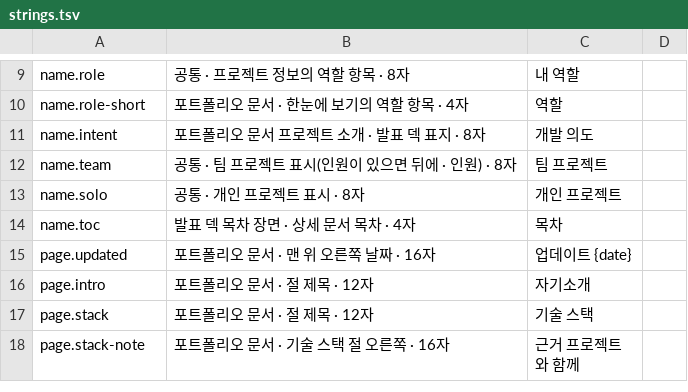
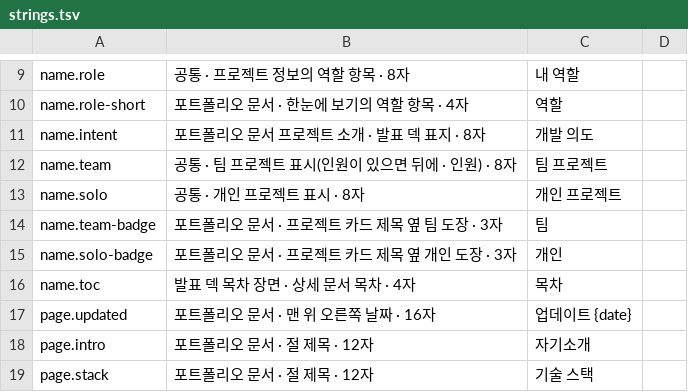
Before and after one commit to chesherneko/portfolio, a TSV file: theme/strings.tsv, drawn as a sheet; only a part is shown, gaps mark what is left out; the shorter side is filled out with more unchanged rows; the diff covers the shown part only.

```diff
--- a/theme/strings.tsv
+++ b/theme/strings.tsv
@@ -14 +14,3 @@ name.solo	공통 · 개인 프로젝트 표시 · 8자	개인 프로젝트
+name.team-badge	포트폴리오 문서 · 프로젝트 카드 제목 옆 팀 도장 · 3자	팀
+name.solo-badge	포트폴리오 문서 · 프로젝트 카드 제목 옆 개인 도장 · 3자	개인
 name.toc	발표 덱 목차 장면 · 상세 문서 목차 · 4자	목차	
```
Also changed, not shown: 35 added rows elsewhere in this file, 24 other files.
